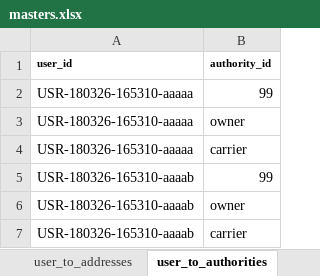
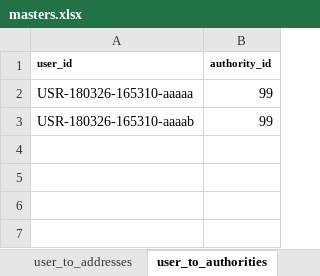
Before and after one commit to Akito-K/www.transporter.fun, an Excel workbook: root/laravel/database/seeds/masters.xlsx, sheet user_to_authorities, drawn as a sheet; values as stored, in another font and other column widths than the file's, no borders; conditional formats not drawn; the diff names each change by its address in the sheet, - before the commit and + after, or states it on an @@ line.

Commit message:
ユーザーの住所情報の持ち方を変更しました。addressesテーブルではなくusers, carriers, owners それぞれで個別の住所情報とします。

```diff
--- a/root/laravel/database/seeds/masters.xlsx (sheet user_to_authorities)
+++ b/root/laravel/database/seeds/masters.xlsx (sheet user_to_authorities)
-row 3: USR-180326-165310-aaaaa | owner
-row 4: USR-180326-165310-aaaaa | carrier
-row 6: USR-180326-165310-aaaab | owner
-row 7: USR-180326-165310-aaaab | carrier
```
Also changed, not shown: sheet users, sheet carriers, sheet owners, sheet user_to_addresses, root/datas/routes.php.xlsx, 34 other files.
